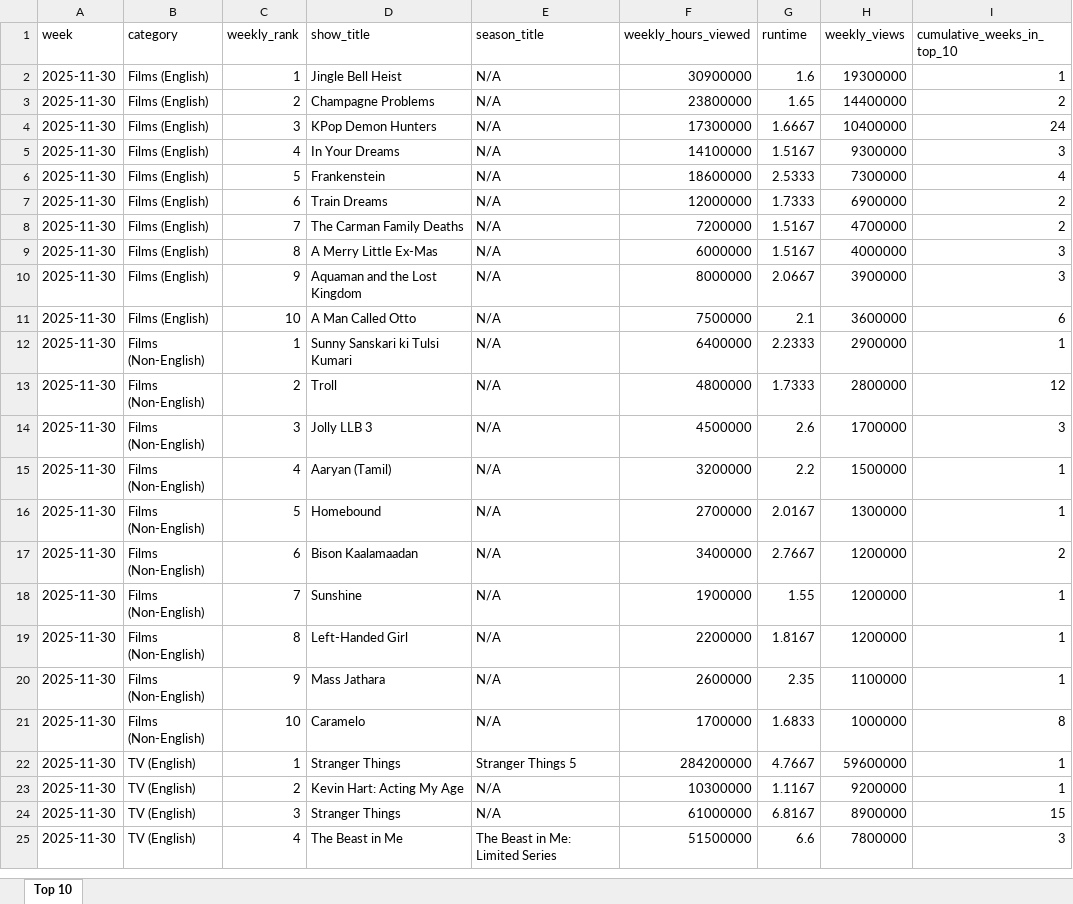
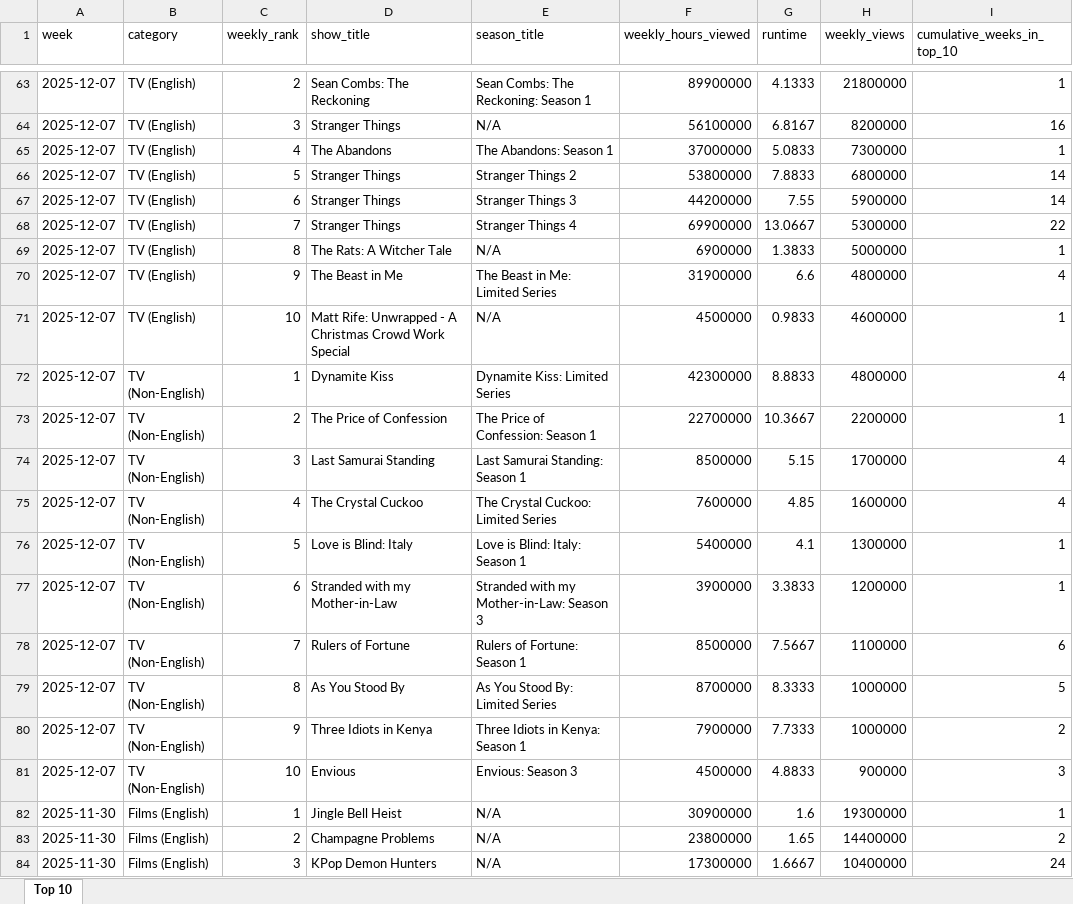
Before and after one commit to lerocha/netflixdb, an Excel workbook: src/main/resources/reports/all-weeks-global.xlsx, sheet Top 10, drawn as a sheet; only a part is shown, gaps mark what is left out; the shorter side is filled out with more unchanged rows; values as stored, in another font and other column widths than the file's, no borders; the diff covers the shown part only; the diff names each change by its address in the sheet, - before the commit and + after, or states it on an @@ line.

```diff
--- a/src/main/resources/reports/all-weeks-global.xlsx (sheet Top 10)
+++ b/src/main/resources/reports/all-weeks-global.xlsx (sheet Top 10)
+row 63: 2025-12-07 | TV (English) | 2 | Sean Combs: The Reckoning | Sean Combs: The Reckoning: Season 1 | 89900000 | 4.1333 | 21800000 | 1
+row 64: 2025-12-07 | TV (English) | 3 | Stranger Things | N/A | 56100000 | 6.8167 | 8200000 | 16
+row 65: 2025-12-07 | TV (English) | 4 | The Abandons | The Abandons: Season 1 | 37000000 | 5.0833 | 7300000 | 1
+row 66: 2025-12-07 | TV (English) | 5 | Stranger Things | Stranger Things 2 | 53800000 | 7.8833 | 6800000 | 14
+row 67: 2025-12-07 | TV (English) | 6 | Stranger Things | Stranger Things 3 | 44200000 | 7.55 | 5900000 | 14
+row 68: 2025-12-07 | TV (English) | 7 | Stranger Things | Stranger Things 4 | 69900000 | 13.0667 | 5300000 | 22
+row 69: 2025-12-07 | TV (English) | 8 | The Rats: A Witcher Tale | N/A | 6900000 | 1.3833 | 5000000 | 1
+row 70: 2025-12-07 | TV (English) | 9 | The Beast in Me | The Beast in Me: Limited Series | 31900000 | 6.6 | 4800000 | 4
+row 71: 2025-12-07 | TV (English) | 10 | Matt Rife: Unwrapped - A Christmas Crowd Work Special | N/A | 4500000 | 0.9833 | 4600000 | 1
+row 72: 2025-12-07 | TV (Non-English) | 1 | Dynamite Kiss | Dynamite Kiss: Limited Series | 42300000 | 8.8833 | 4800000 | 4
+row 73: 2025-12-07 | TV (Non-English) | 2 | The Price of Confession | The Price of Confession: Season 1 | 22700000 | 10.3667 | 2200000 | 1
+row 74: 2025-12-07 | TV (Non-English) | 3 | Last Samurai Standing | Last Samurai Standing: Season 1 | 8500000 | 5.15 | 1700000 | 4
+row 75: 2025-12-07 | TV (Non-English) | 4 | The Crystal Cuckoo | The Crystal Cuckoo: Limited Series | 7600000 | 4.85 | 1600000 | 4
+row 76: 2025-12-07 | TV (Non-English) | 5 | Love is Blind: Italy | Love is Blind: Italy: Season 1 | 5400000 | 4.1 | 1300000 | 1
+row 77: 2025-12-07 | TV (Non-English) | 6 | Stranded with my Mother-in-Law | Stranded with my Mother-in-Law: Season 3 | 3900000 | 3.3833 | 1200000 | 1
+row 78: 2025-12-07 | TV (Non-English) | 7 | Rulers of Fortune | Rulers of Fortune: Season 1 | 8500000 | 7.5667 | 1100000 | 6
+row 79: 2025-12-07 | TV (Non-English) | 8 | As You Stood By | As You Stood By: Limited Series | 8700000 | 8.3333 | 1000000 | 5
+row 80: 2025-12-07 | TV (Non-English) | 9 | Three Idiots in Kenya | Three Idiots in Kenya: Season 1 | 7900000 | 7.7333 | 1000000 | 2
+row 81: 2025-12-07 | TV (Non-English) | 10 | Envious | Envious: Season 3 | 4500000 | 4.8833 | 900000 | 3
```
Also changed, not shown: 61 added rows and 9 edited cells elsewhere in this sheet.
